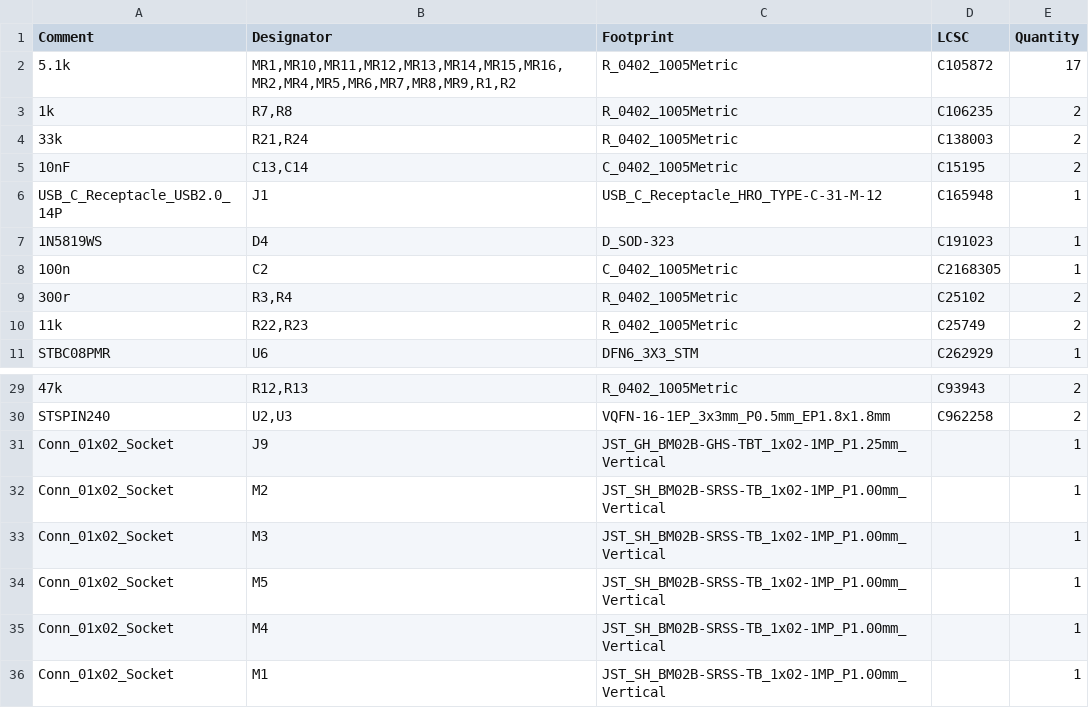
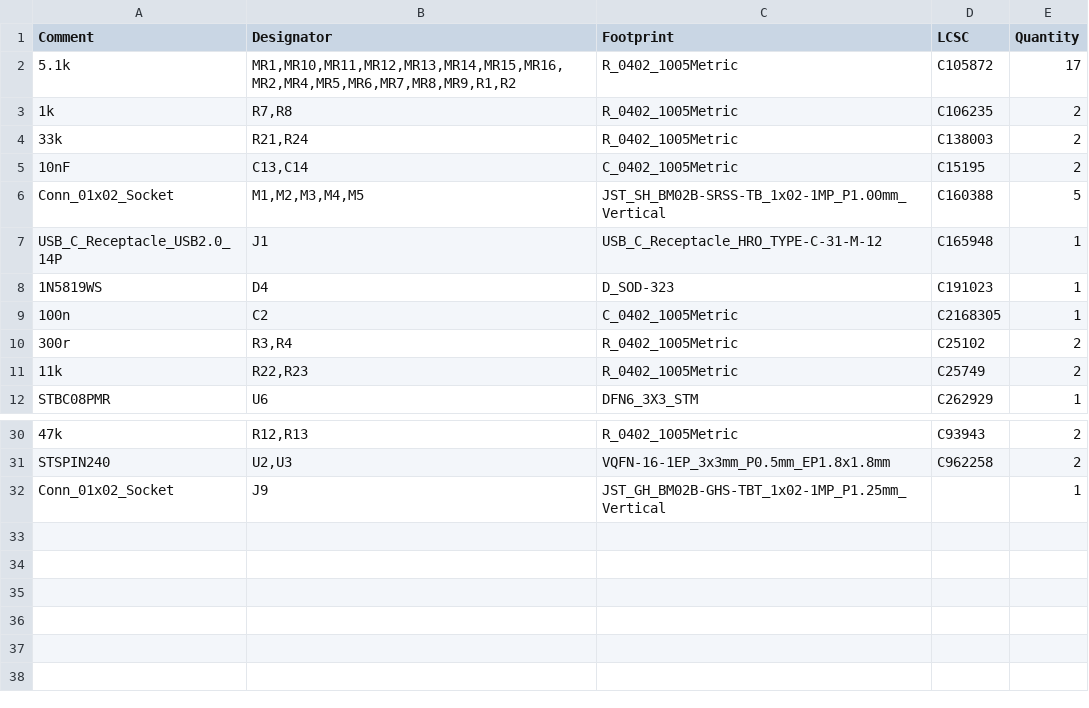
Before and after one commit to ilolson/MouseWB5, a CSV file: MouseWB5/jlcpcb/production_files/BOM-MouseWB5.csv, drawn as a sheet; only a part is shown, gaps mark what is left out.

```diff
--- a/MouseWB5/jlcpcb/production_files/BOM-MouseWB5.csv
+++ b/MouseWB5/jlcpcb/production_files/BOM-MouseWB5.csv
@@ -5,2 +5,3 @@ Comment,Designator,Footprint,LCSC,Quantity
 10nF,"C13,C14",C_0402_1005Metric,C15195,2
+Conn_01x02_Socket,"M1,M2,M3,M4,M5",JST_SH_BM02B-SRSS-TB_1x02-1MP_P1.00mm_Vertical,C160388,5
 USB_C_Receptacle_USB2.0_14P,J1,USB_C_Receptacle_HRO_TYPE-C-31-M-12,C165948,1
@@ -31,6 +32 @@ STSPIN240,"U2,U3",VQFN-16-1EP_3x3mm_P0.5mm_EP1.8x1.8mm,C962258,2
 Conn_01x02_Socket,J9,JST_GH_BM02B-GHS-TBT_1x02-1MP_P1.25mm_Vertical,,1
-Conn_01x02_Socket,M2,JST_SH_BM02B-SRSS-TB_1x02-1MP_P1.00mm_Vertical,,1
-Conn_01x02_Socket,M3,JST_SH_BM02B-SRSS-TB_1x02-1MP_P1.00mm_Vertical,,1
-Conn_01x02_Socket,M5,JST_SH_BM02B-SRSS-TB_1x02-1MP_P1.00mm_Vertical,,1
-Conn_01x02_Socket,M4,JST_SH_BM02B-SRSS-TB_1x02-1MP_P1.00mm_Vertical,,1
-Conn_01x02_Socket,M1,JST_SH_BM02B-SRSS-TB_1x02-1MP_P1.00mm_Vertical,,1
```
Also changed, not shown: 5 other files.
